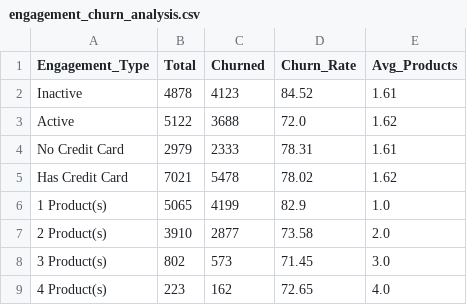
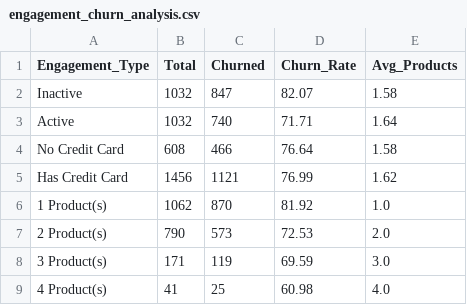
Before and after one commit to shadesofuttu/ChurnIQ, a CSV file: data/reports/analysis/engagement_churn_analysis.csv, drawn as a sheet.

```diff
--- a/data/reports/analysis/engagement_churn_analysis.csv
+++ b/data/reports/analysis/engagement_churn_analysis.csv
@@ -1,9 +1,9 @@
 Engagement_Type,Total,Churned,Churn_Rate,Avg_Products
-Inactive,4878,4123,84.52,1.61
-Active,5122,3688,72.0,1.62
-No Credit Card,2979,2333,78.31,1.61
-Has Credit Card,7021,5478,78.02,1.62
-1 Product(s),5065,4199,82.9,1.0
-2 Product(s),3910,2877,73.58,2.0
-3 Product(s),802,573,71.45,3.0
-4 Product(s),223,162,72.65,4.0
+Inactive,1032,847,82.07,1.58
+Active,1032,740,71.71,1.64
+No Credit Card,608,466,76.64,1.58
+Has Credit Card,1456,1121,76.99,1.62
+1 Product(s),1062,870,81.92,1.0
+2 Product(s),790,573,72.53,2.0
+3 Product(s),171,119,69.59,3.0
+4 Product(s),41,25,60.98,4.0
```
Also changed, not shown: data/reports/analysis/churned_vs_retained_comparison.csv, data/reports/analysis/geographic_churn_analysis.csv, 5 other files.
